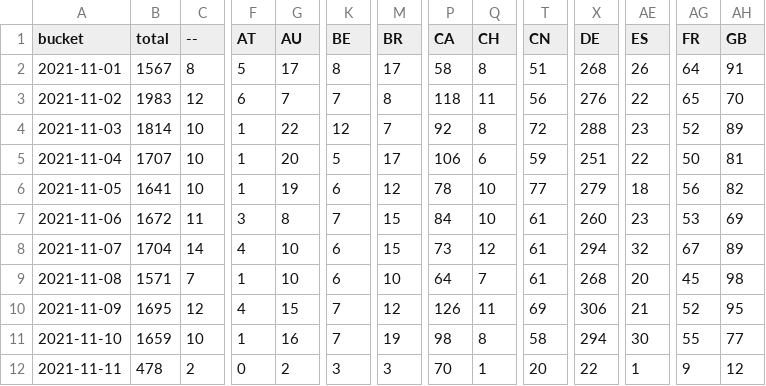
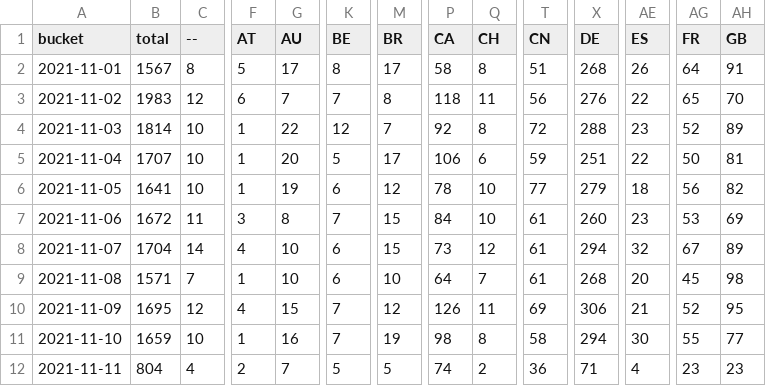
Before and after one commit to dtinth/jamulus-usage-stats, a CSV file: daily/2021/11.csv, drawn as a sheet; only a part is shown, gaps mark what is left out; the diff covers the shown part only; the diff names each change by its address in the sheet, - before the commit and + after, or states it on an @@ line.

```diff
--- a/daily/2021/11.csv
+++ b/daily/2021/11.csv
-B12 (total): 478
+B12 (total): 804
-C12 (--): 2
+C12 (--): 4
-F12 (AT): 0
+F12 (AT): 2
-G12 (AU): 2
+G12 (AU): 7
-K12 (BE): 3
+K12 (BE): 5
-M12 (BR): 3
+M12 (BR): 5
-P12 (CA): 70
+P12 (CA): 74
-Q12 (CH): 1
+Q12 (CH): 2
-T12 (CN): 20
+T12 (CN): 36
-X12 (DE): 22
+X12 (DE): 71
-AE12 (ES): 1
+AE12 (ES): 4
-AG12 (FR): 9
+AG12 (FR): 23
-AH12 (GB): 12
+AH12 (GB): 23
```
Also changed, not shown: 25 edited cells elsewhere in this file, hourly/2021/11-07.csv.
